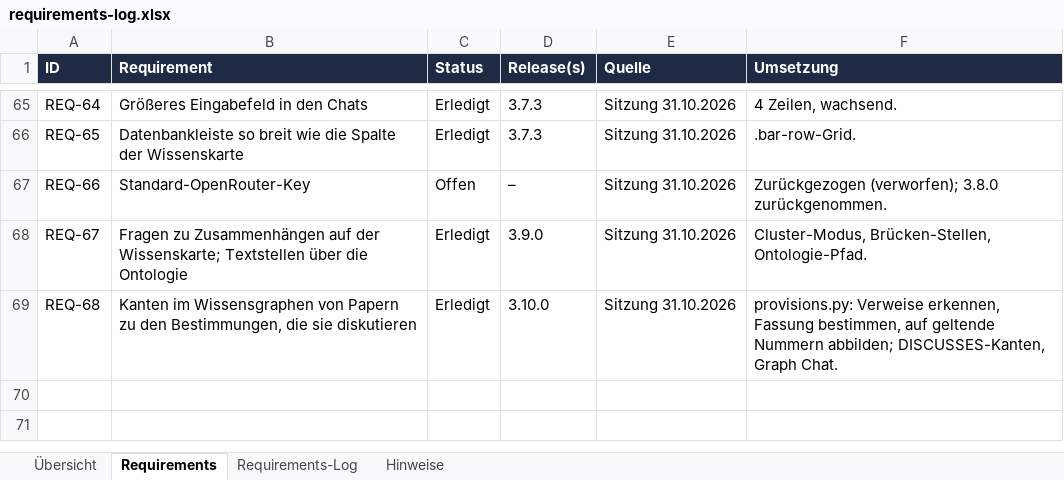
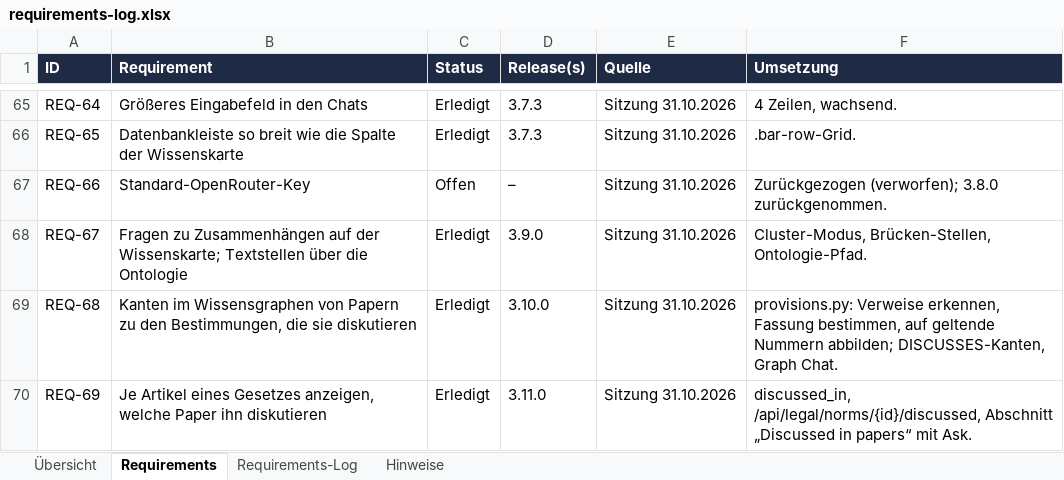
Before and after one commit to ProDigi-Repo/ALITA, an Excel workbook: docs/requirements-log.xlsx, sheet Requirements, drawn as a sheet; only a part is shown, gaps mark what is left out; values as stored, in another font and other column widths than the file's, no borders; conditional formats not drawn; the diff names each change by its address in the sheet, - before the commit and + after, or states it on an @@ line.

```diff
--- a/docs/requirements-log.xlsx (sheet Requirements)
+++ b/docs/requirements-log.xlsx (sheet Requirements)
+row 70: REQ-69 | Je Artikel eines Gesetzes anzeigen, welche Paper ihn diskutieren | Erledigt | 3.11.0 | Sitzung 31.10.2026 | discussed_in, /api/legal/norms/{id}/discussed, Abschnitt „Discussed in papers“ mit Ask.
```
Also changed, not shown: sheet Requirements-Log, sheet Hinweise, 13 other files.
